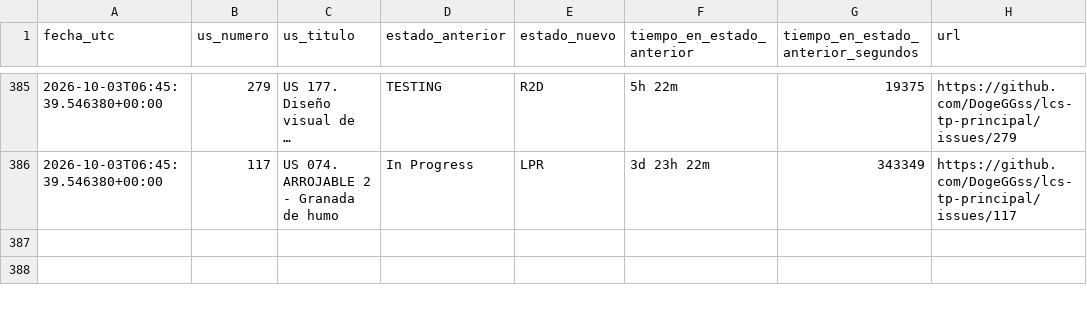
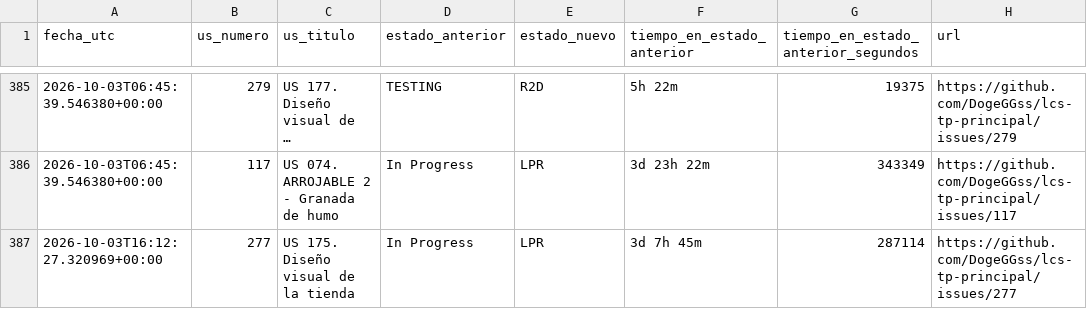
Before and after one commit to DogeGGss/lcs-tp-principal, a CSV file: .github/project_status_log.csv, drawn as a sheet; only a part is shown, gaps mark what is left out; long unchanged cells end in ….

```diff
--- a/.github/project_status_log.csv
+++ b/.github/project_status_log.csv
@@ -386 +386,2 @@ fecha_utc,us_numero,us_titulo,estado_anterior,estado_nuevo,tiempo_en_estado_ante
 2026-10-03T06:45:39.546380+00:00,117,US 074. ARROJABLE 2 - Granada de humo,In Progress,LPR,3d 23h 22m,343349,https://github.com/DogeGGss/lcs-tp-principal/issues/117
+2026-10-03T16:12:27.320969+00:00,277,US 175. Diseño visual de la tienda,In Progress,LPR,3d 7h 45m,287114,https://github.com/DogeGGss/lcs-tp-principal/issues/277
```
Also changed, not shown: 1 other file.
